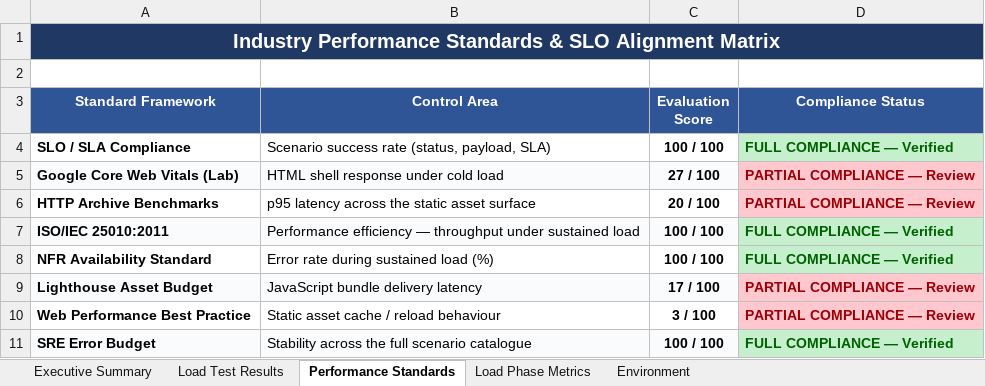
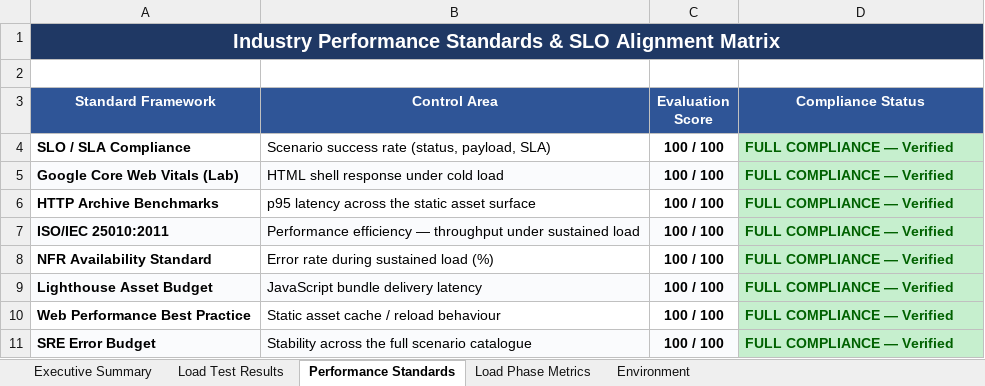
Before and after one commit to hareshbharadwaj/abet, an Excel workbook: reports/Load_Test_Analysis_Report.xlsx, sheet Performance Standards, drawn as a sheet; values as stored, in another font and other column widths than the file's, no borders; the diff names each change by its address in the sheet, - before the commit and + after, or states it on an @@ line.

```diff
--- a/reports/Load_Test_Analysis_Report.xlsx (sheet Performance Standards)
+++ b/reports/Load_Test_Analysis_Report.xlsx (sheet Performance Standards)
-C5 (Evaluation Score): 27 / 100
+C5 (Evaluation Score): 100 / 100
-D5:D6 (Compliance Status): PARTIAL COMPLIANCE — Review
+D5:D6 (Compliance Status): FULL COMPLIANCE — Verified
@@ D5:D6 fill: #FFC7CE → #C6EFCE, text colour: #9C0006 → #006100 @@
-C6 (Evaluation Score): 20 / 100
+C6 (Evaluation Score): 100 / 100
-C9 (Evaluation Score): 17 / 100
+C9 (Evaluation Score): 100 / 100
-D9:D10 (Compliance Status): PARTIAL COMPLIANCE — Review
+D9:D10 (Compliance Status): FULL COMPLIANCE — Verified
@@ D9:D10 fill: #FFC7CE → #C6EFCE, text colour: #9C0006 → #006100 @@
-C10 (Evaluation Score): 3 / 100
+C10 (Evaluation Score): 100 / 100
```
Also changed, not shown: sheet Load Test Results, sheet Executive Summary, sheet Load Phase Metrics, sheet Environment, 2 other files.
